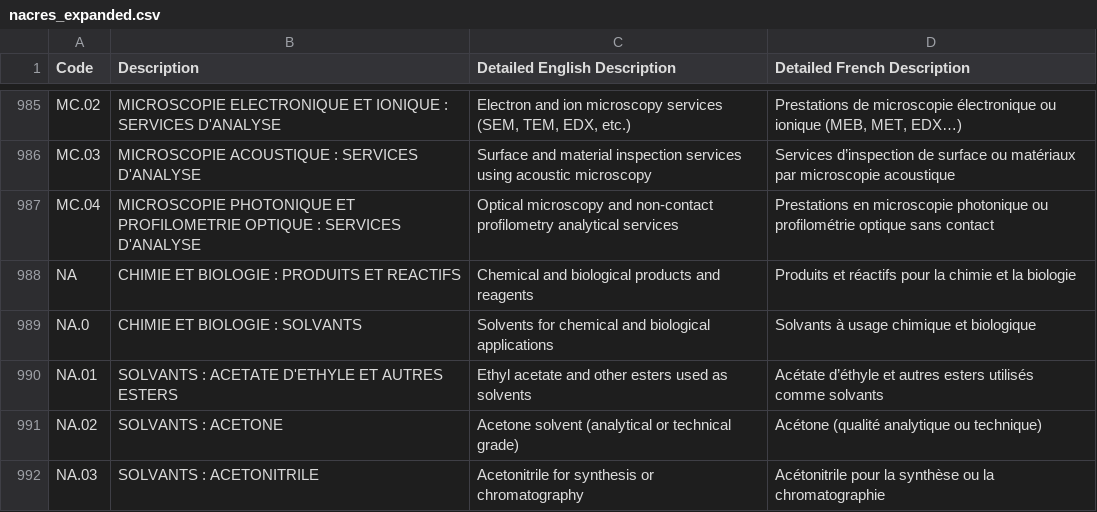
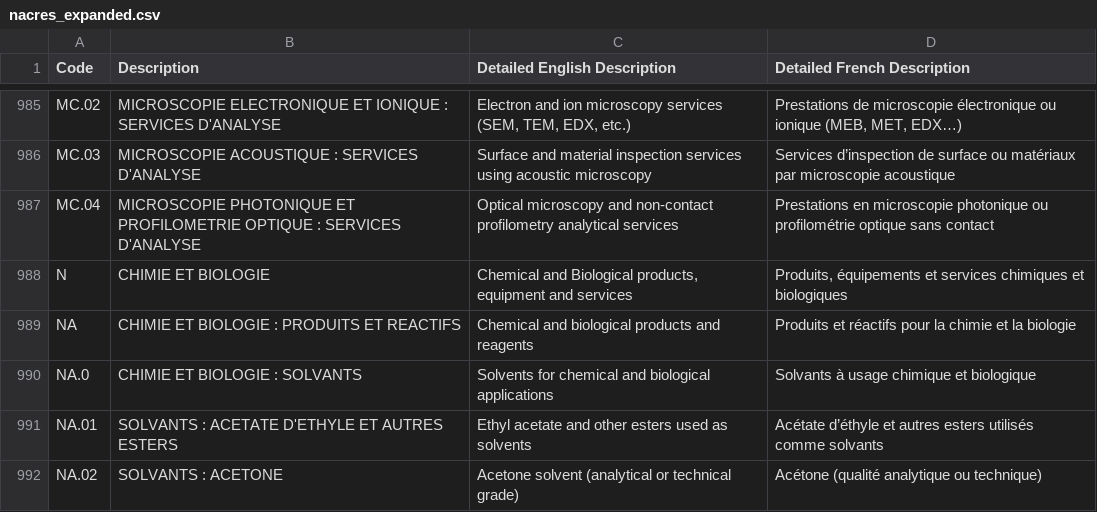
Before and after one commit to crmnplatform/assets, a CSV file: Files/nacres_expanded.csv, drawn as a sheet; only a part is shown, gaps mark what is left out; the shorter side is filled out with more unchanged rows.

Commit message:
added extra master categroy for enriched nacres file

```diff
--- a/Files/nacres_expanded.csv
+++ b/Files/nacres_expanded.csv
@@ -987,2 +987,3 @@ MC.03;MICROSCOPIE ACOUSTIQUE : SERVICES D'ANALYSE;Surface and material inspectio
 MC.04;MICROSCOPIE PHOTONIQUE ET PROFILOMETRIE OPTIQUE : SERVICES D'ANALYSE;Optical microscopy and non-contact profilometry analytical services;Prestations en microscopie photonique ou profilométrie optique sans contact
+N;CHIMIE ET BIOLOGIE;Chemical and Biological products, equipment and services;Produits, équipements et services chimiques et biologiques ;
 NA;CHIMIE ET BIOLOGIE : PRODUITS ET REACTIFS;Chemical and biological products and reagents;Produits et réactifs pour la chimie et la biologie
```
